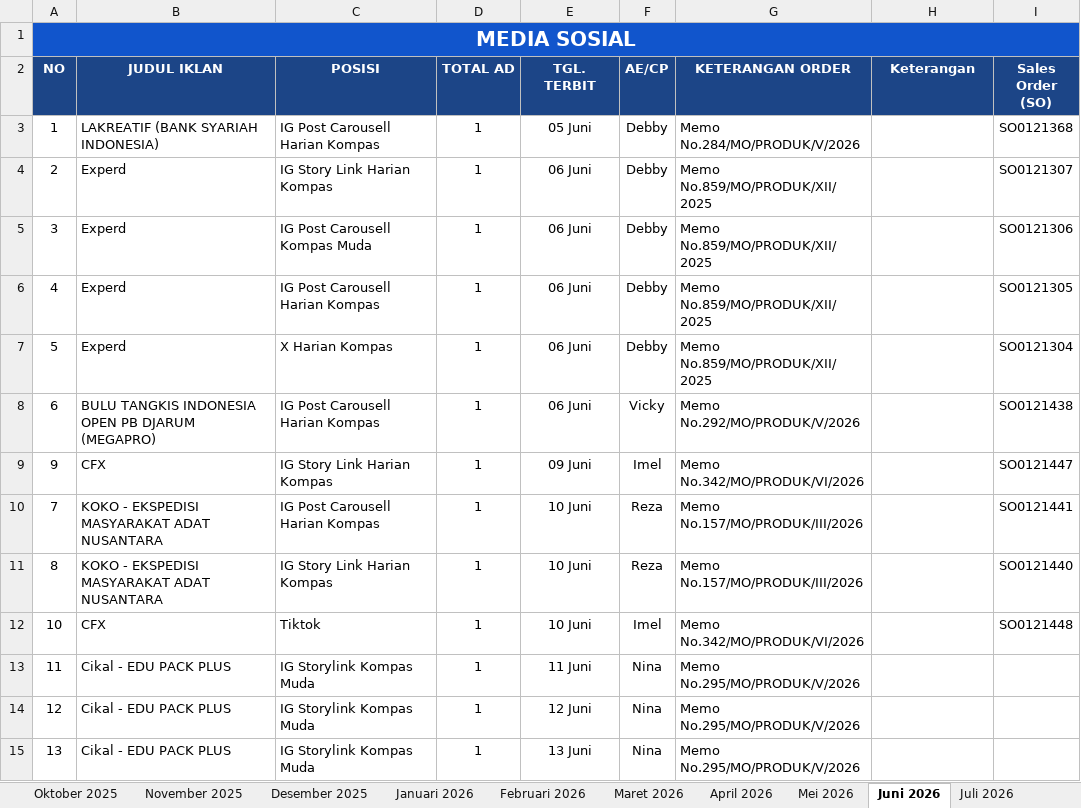
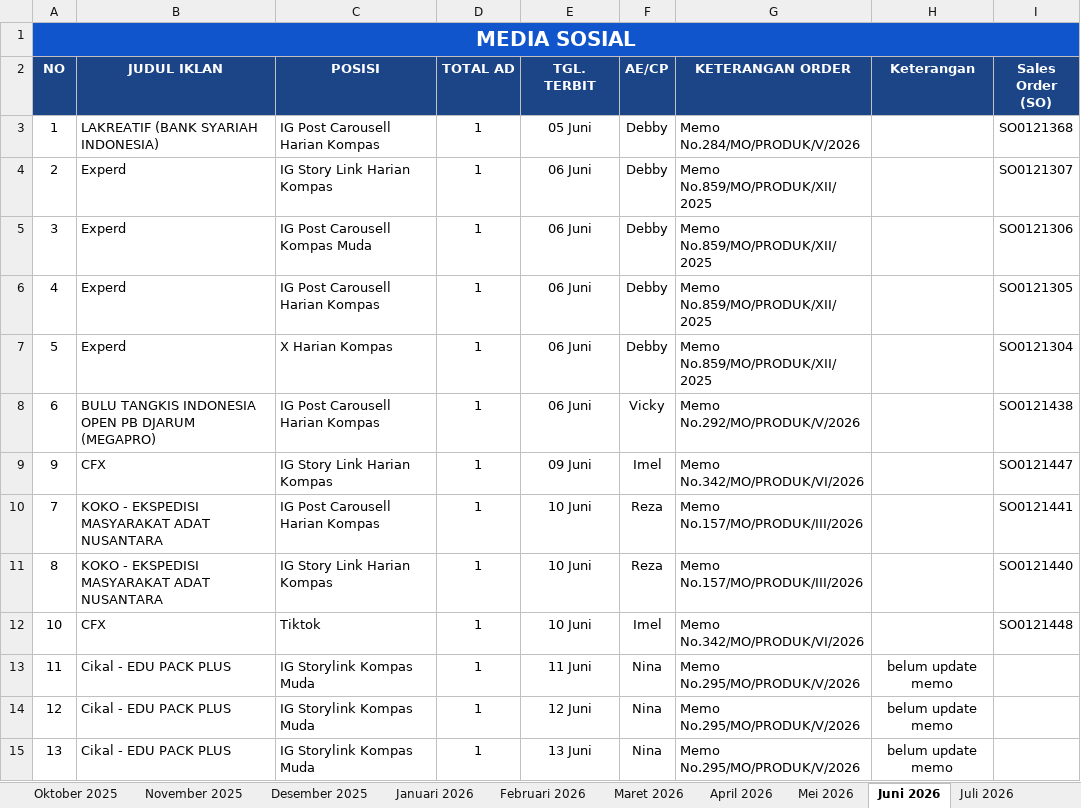
Before and after one commit to tejun219/iklanmedsos.kompas, an Excel workbook: Iklan Media Sosial Harian Kompas.xlsx, sheet Juni 2026, drawn as a sheet; values as stored, in another font and other column widths than the file's, no borders; charts and pictures not drawn; the diff names each change by its address in the sheet, - before the commit and + after, or states it on an @@ line.

Commit message:
Auto-update outline data: 2026-06-11 15:43:22

```diff
--- a/Iklan Media Sosial Harian Kompas.xlsx (sheet Juni 2026)
+++ b/Iklan Media Sosial Harian Kompas.xlsx (sheet Juni 2026)
-H13:H15 (Keterangan): (empty)
+H13:H15 (Keterangan): belum update memo
```
Also changed, not shown: 1 other file.
